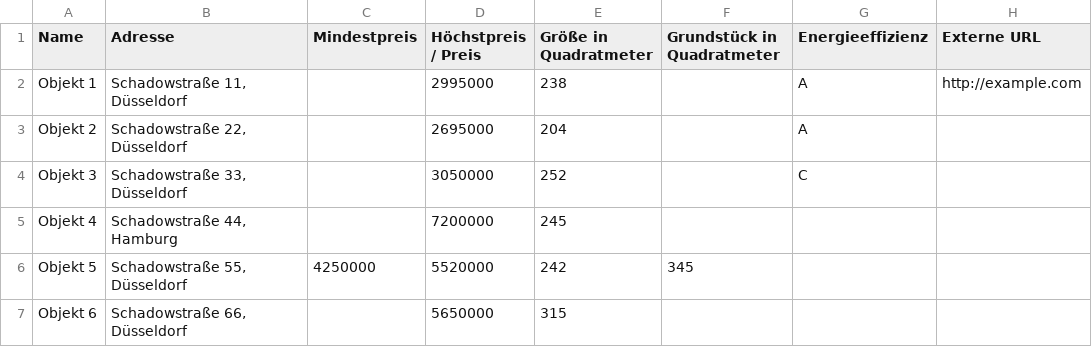
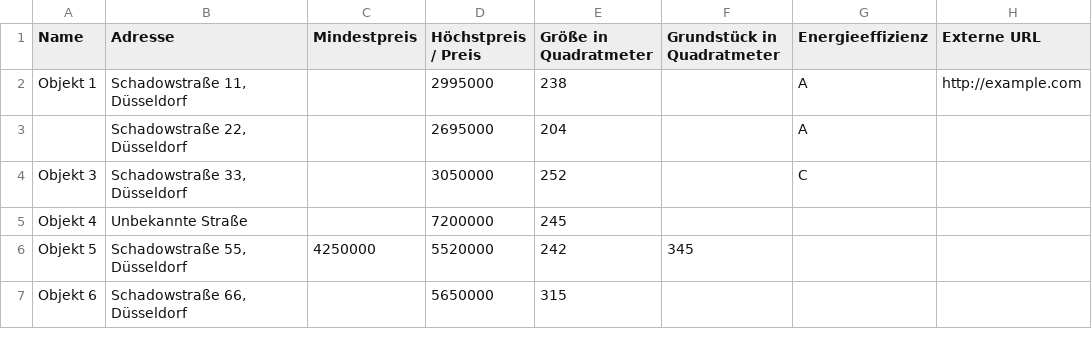
Before and after one commit to workdev1211/area-butler, a CSV file: backend/src/assets/examples/csv-import/example.csv, drawn as a sheet.

Commit message:
feat(real estate): added new env variable and changed the csv example file [#199]

```diff
--- a/backend/src/assets/examples/csv-import/example.csv
+++ b/backend/src/assets/examples/csv-import/example.csv
@@ -2,5 +2,5 @@ Name,Adresse,Mindestpreis,Höchstpreis / Preis,Größe in Quadratmeter,Grundstü
 Objekt 1,"Schadowstraße 11, Düsseldorf",,2995000,238,,A,http://example.com
-Objekt 2,"Schadowstraße 22, Düsseldorf",,2695000,204,,A,
+,"Schadowstraße 22, Düsseldorf",,2695000,204,,A,
 Objekt 3,"Schadowstraße 33, Düsseldorf",,3050000,252,,C,
-Objekt 4,"Schadowstraße 44, Hamburg",,7200000,245,,,
+Objekt 4,Unbekannte Straße,,7200000,245,,,
 Objekt 5,"Schadowstraße 55, Düsseldorf",4250000,5520000,242,345,,
```
Also changed, not shown: 6 other files.
